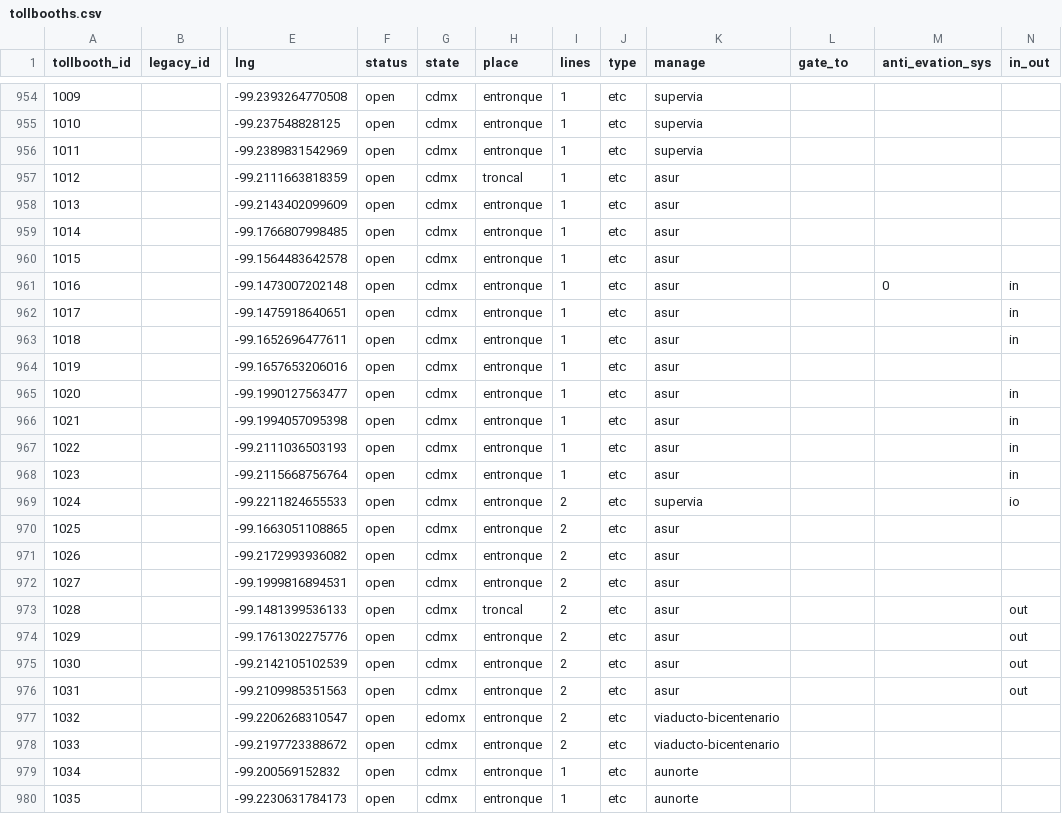
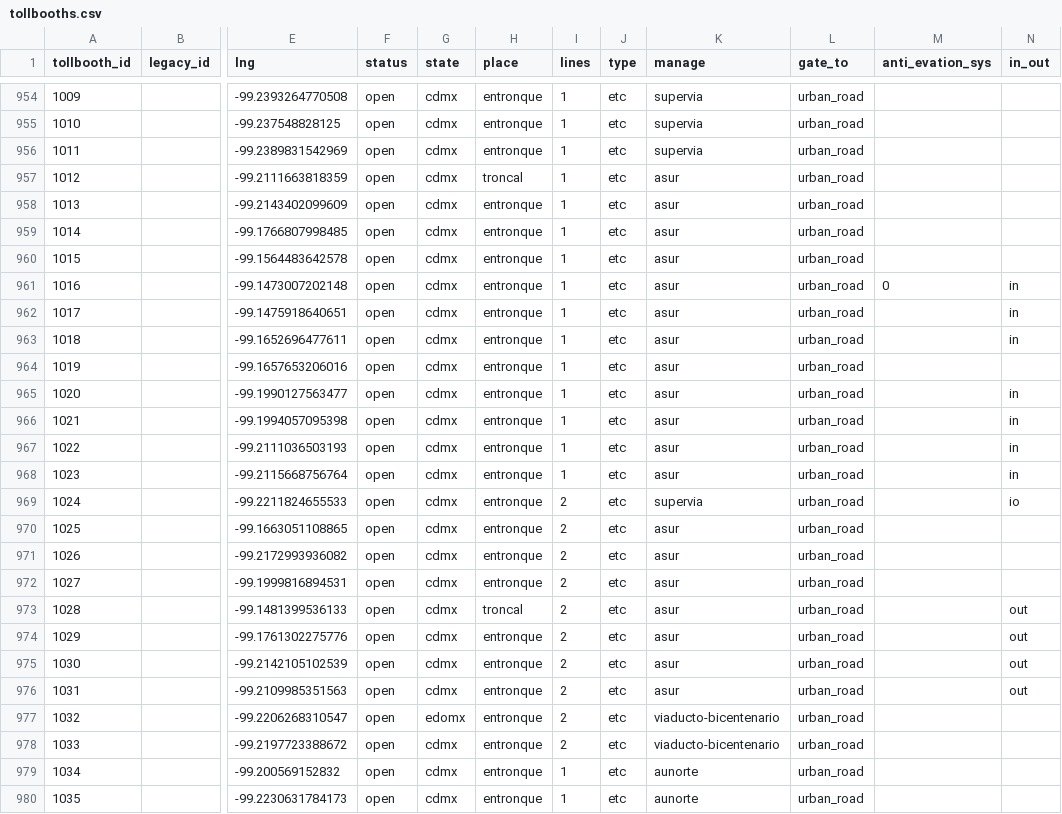
Before and after one commit to elaeon/tollbooth_etc_mx, a CSV file: data/tables/2025/tollbooths.csv, drawn as a sheet; only a part is shown, gaps mark what is left out; the diff covers the shown part only; the diff names each change by its address in the sheet, - before the commit and + after, or states it on an @@ line.

```diff
--- a/data/tables/2025/tollbooths.csv
+++ b/data/tables/2025/tollbooths.csv
-L954:L980 (gate_to): (empty)
+L954:L980 (gate_to): urban_road
```
Also changed, not shown: 108 edited cells elsewhere in this file, data/tables/2026/tollbooths.csv.
